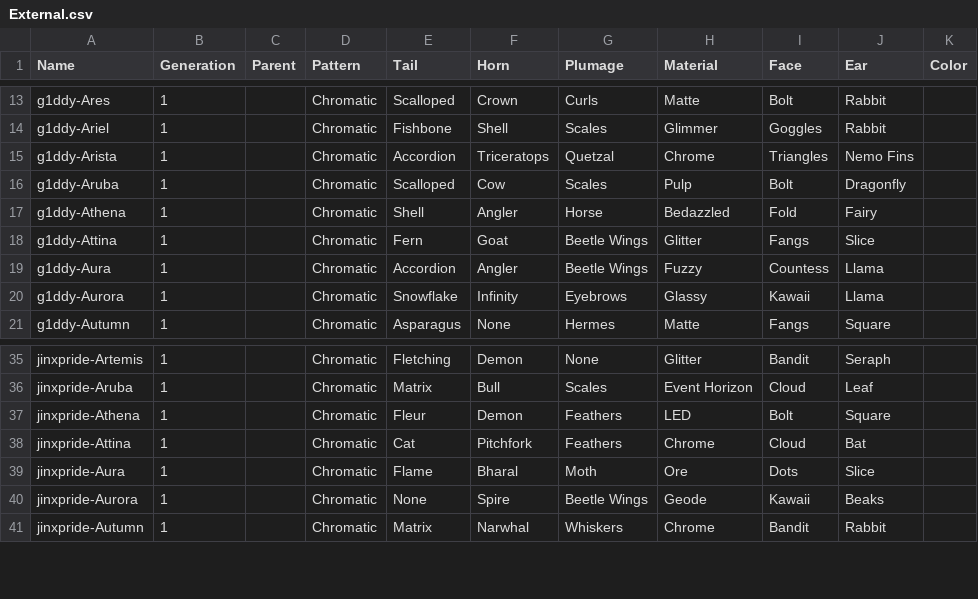
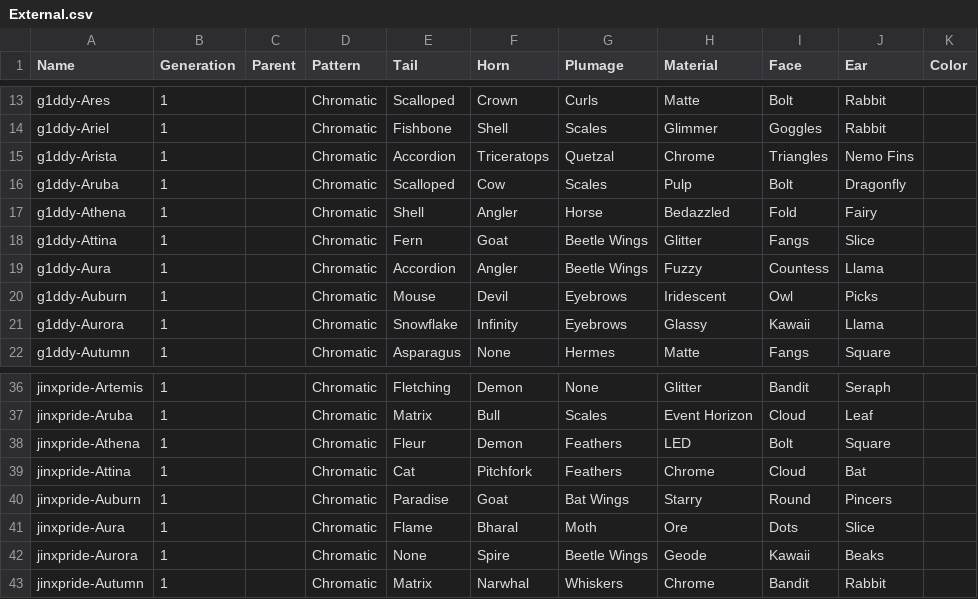
Before and after one commit to g1ddy/PeridotArchetypeFinder, a CSV file: assets/External.csv, drawn as a sheet; only a part is shown, gaps mark what is left out; the diff names each change by its address in the sheet, - before the commit and + after, or states it on an @@ line.

```diff
--- a/assets/External.csv
+++ b/assets/External.csv
+row 20: g1ddy-Auburn | 1 |  | Chromatic | Mouse | Devil | Eyebrows | Iridescent | Owl | Picks
+row 40: jinxpride-Auburn | 1 |  | Chromatic | Paradise | Goat | Bat Wings | Starry | Round | Pincers
```
Also changed, not shown: 2 other files.
